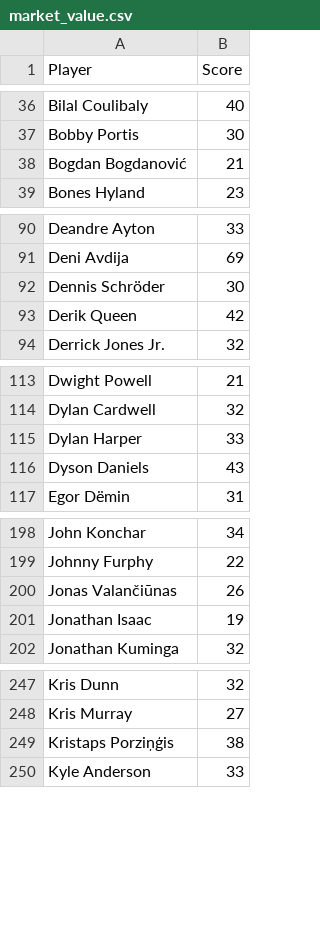
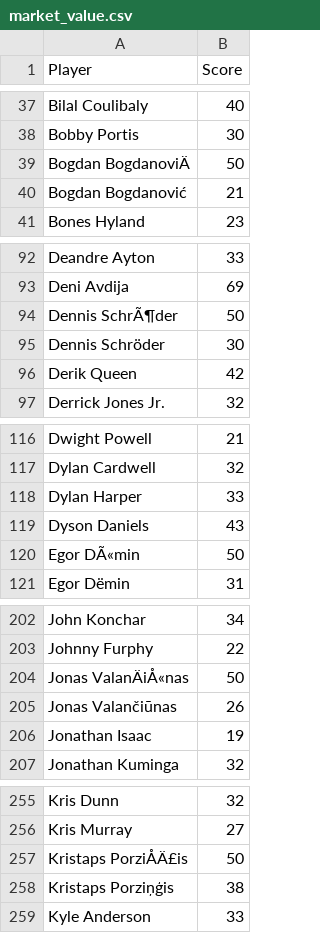
Before and after one commit to dylsalant-code/TVI, a CSV file: data/market_value.csv, drawn as a sheet; only a part is shown, gaps mark what is left out; the diff covers the shown part only; the diff names each change by its address in the sheet, - before the commit and + after, or states it on an @@ line.

```diff
--- a/data/market_value.csv
+++ b/data/market_value.csv
+row 39: Bogdan BogdanoviÄ | 50
+row 94: Dennis SchrÃ¶der | 50
+row 120: Egor DÃ«min | 50
+row 204: Jonas ValanÄiÅ«nas | 50
+row 257: Kristaps PorziÅÄ£is | 50
```
Also changed, not shown: 12 added rows elsewhere in this file, data/history/tvi_2026-09-25.csv, data/tvi_latest.csv, 1 other file.
